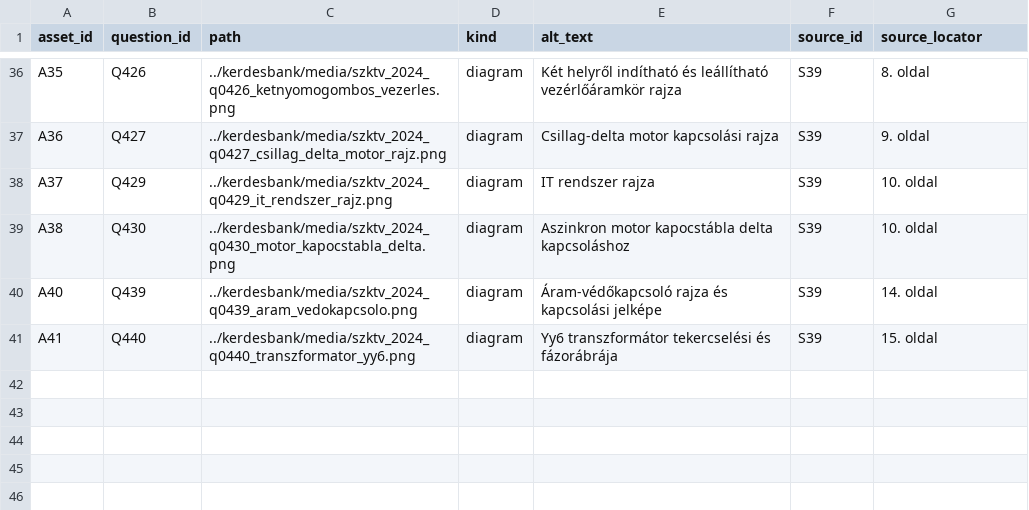
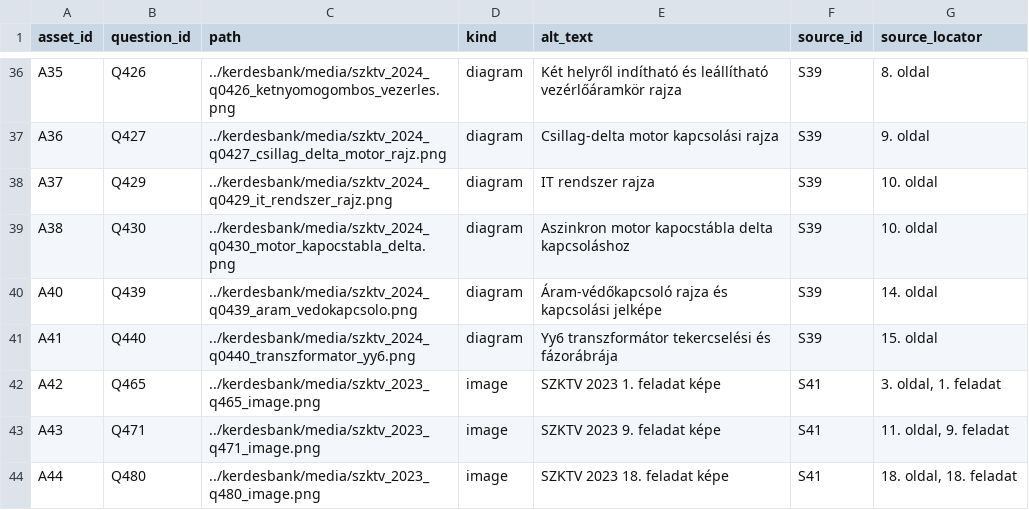
Before and after one commit to pm3gy/villanyszerelo-interaktiv-vizsga-gyakorlo, a CSV file: kerdesbank/assets.csv, drawn as a sheet; only a part is shown, gaps mark what is left out; the diff names each change by its address in the sheet, - before the commit and + after, or states it on an @@ line.

Commit message:
parsed a couple questions from SZKTV 2016-2023

```diff
--- a/kerdesbank/assets.csv
+++ b/kerdesbank/assets.csv
+row 42: A42 | Q465 | ../kerdesbank/media/szktv_2023_q465_image.png | image | SZKTV 2023 1. feladat képe | S41 | 3. oldal, 1. feladat
+row 43: A43 | Q471 | ../kerdesbank/media/szktv_2023_q471_image.png | image | SZKTV 2023 9. feladat képe | S41 | 11. oldal, 9. feladat
+row 44: A44 | Q480 | ../kerdesbank/media/szktv_2023_q480_image.png | image | SZKTV 2023 18. feladat képe | S41 | 18. oldal, 18. feladat
```
Also changed, not shown: kerdesbank/sources.csv, 6 other files.
